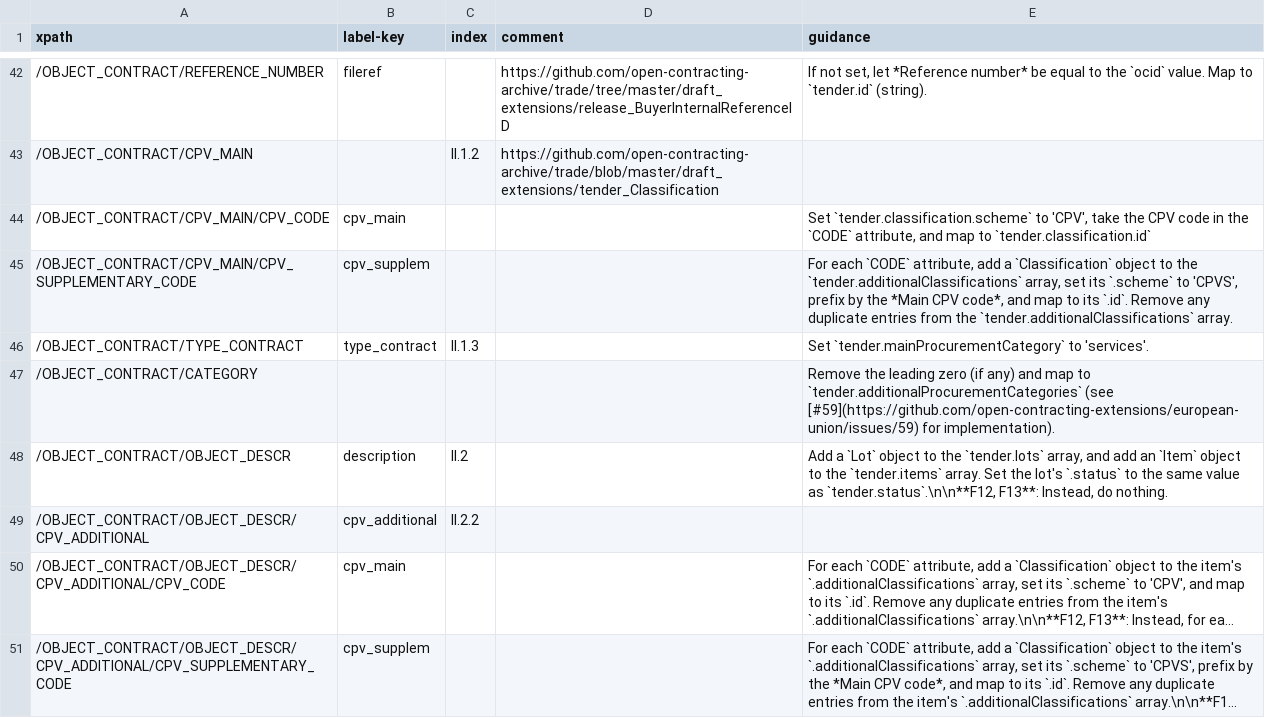
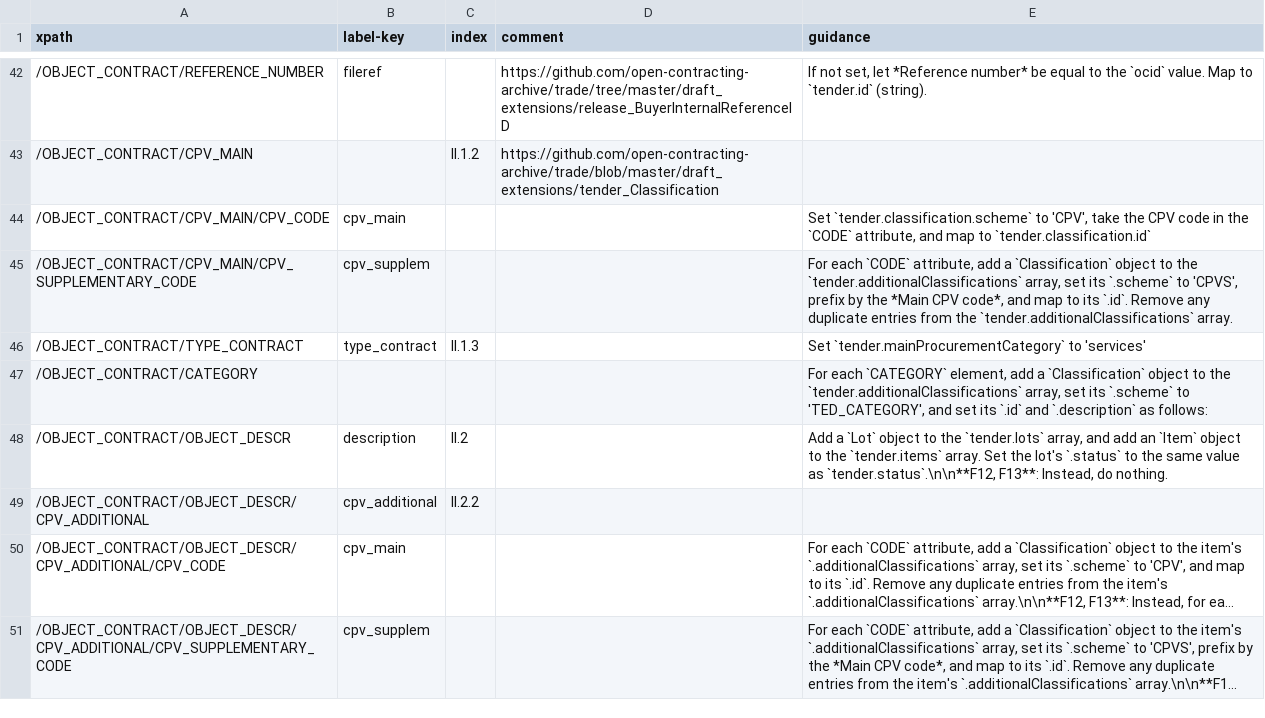
Before and after one commit to open-contracting/european-union-support, a CSV file: output/mapping/MOVE.csv, drawn as a sheet; only a part is shown, gaps mark what is left out; long unchanged cells end in ….

```diff
--- a/output/mapping/MOVE.csv
+++ b/output/mapping/MOVE.csv
@@ -45,4 +45,4 @@ xpath,label-key,index,comment,guidance
 /OBJECT_CONTRACT/CPV_MAIN/CPV_SUPPLEMENTARY_CODE,cpv_supplem,,,"For each `CODE` attribute, add a `Classification` object to the `tender.additionalClassifications` array, set its `.scheme` to 'CPVS', prefix by the *Main CPV code*, and map to its `.id`. Remove any duplicate entries from the `tender.additionalClassifications` array."
-/OBJECT_CONTRACT/TYPE_CONTRACT,type_contract,II.1.3,,"Set `tender.mainProcurementCategory` to 'services'."
-/OBJECT_CONTRACT/CATEGORY,,,,"Remove the leading zero (if any) and map to `tender.additionalProcurementCategories` (see [#59](https://github.com/open-contracting-extensions/european-union/issues/59) for implementation)."
+/OBJECT_CONTRACT/TYPE_CONTRACT,type_contract,II.1.3,,"Set `tender.mainProcurementCategory` to 'services'"
+/OBJECT_CONTRACT/CATEGORY,,,,"For each `CATEGORY` element, add a `Classification` object to the `tender.additionalClassifications` array, set its `.scheme` to 'TED_CATEGORY', and set its `.id` and `.description` as follows:"
 /OBJECT_CONTRACT/OBJECT_DESCR,description,II.2,,"Add a `Lot` object to the `tender.lots` array, and add an `Item` object to the `tender.items` array. Set the lot's `.status` to the same value as `tender.status`.\n\n**F12, F13**: Instead, do nothing."
```
Also changed, not shown: output/mapping/shared/enumerations.csv.
